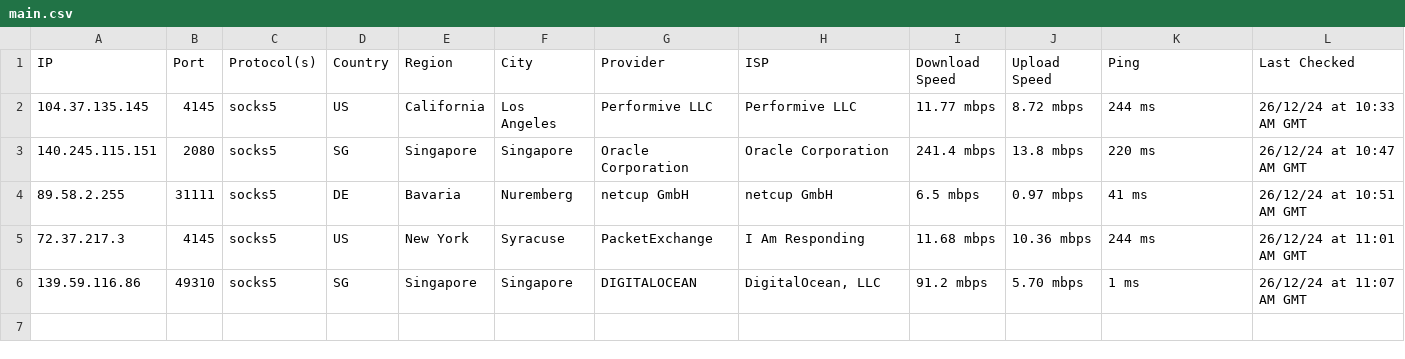
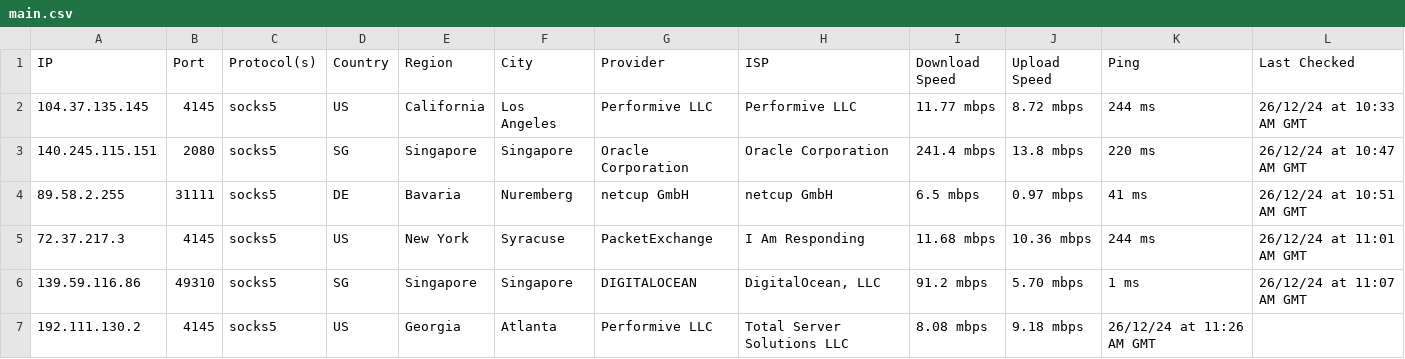
Before and after one commit to hw630590/hagey-proxies, a CSV file: main.csv, drawn as a sheet.

Commit message:
Update main.csv

```diff
--- a/main.csv
+++ b/main.csv
@@ -6 +6,2 @@ IP,Port,Protocol(s),Country,Region,City,Provider,ISP,Download Speed,Upload Speed
 139.59.116.86,49310,socks5,SG,Singapore,Singapore,DIGITALOCEAN,"DigitalOcean, LLC",91.2 mbps,5.70 mbps,1 ms,26/12/24 at 11:07 AM GMT
+192.111.130.2,4145,socks5,US,Georgia,Atlanta,Performive LLC,Total Server Solutions LLC,8.08 mbps,9.18 mbps,26/12/24 at 11:26 AM GMT
```
